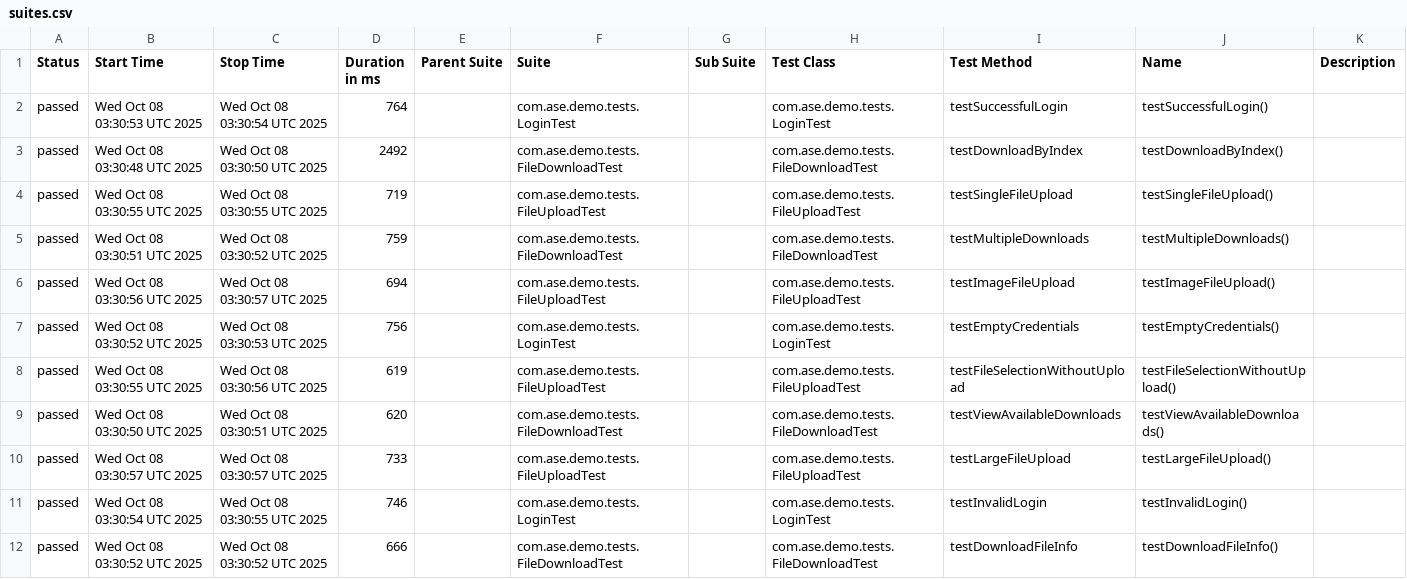
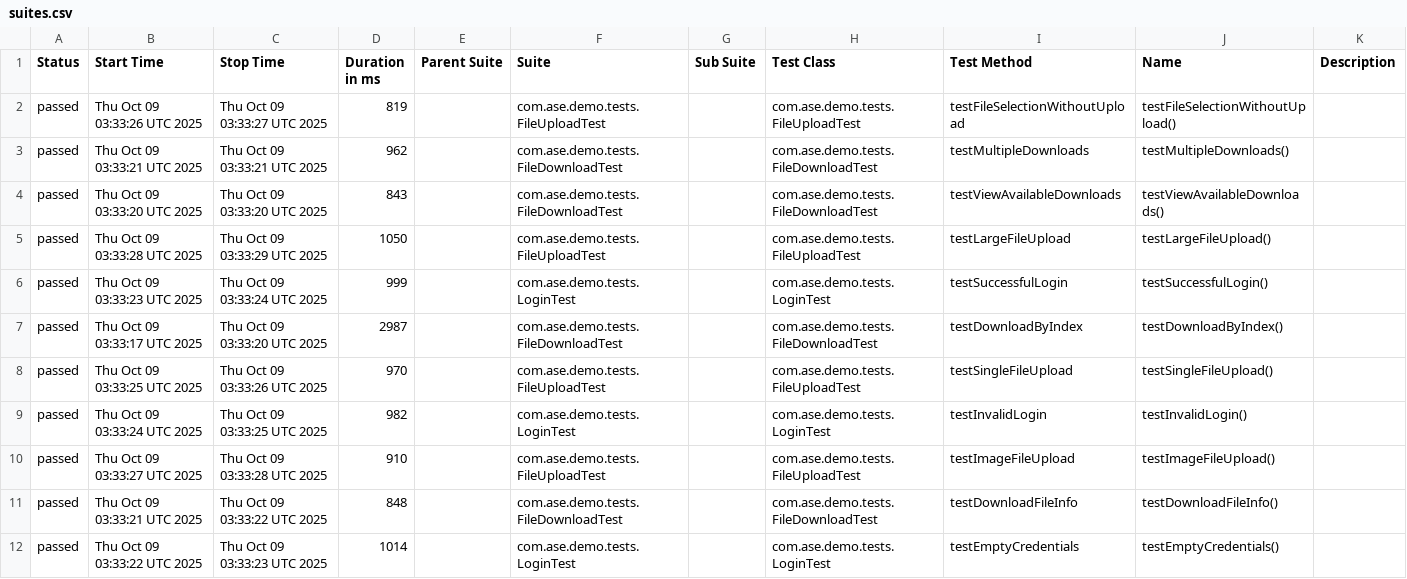
Before and after one commit to Agile-Software-Engineering-25/demo-system-test, a CSV file: full/data/suites.csv, drawn as a sheet.

```diff
--- a/full/data/suites.csv
+++ b/full/data/suites.csv
@@ -1,12 +1,12 @@
 "Status","Start Time","Stop Time","Duration in ms","Parent Suite","Suite","Sub Suite","Test Class","Test Method","Name","Description"
-"passed","Wed Oct 08 03:30:53 UTC 2025","Wed Oct 08 03:30:54 UTC 2025","764","","com.ase.demo.tests.LoginTest","","com.ase.demo.tests.LoginTest","testSuccessfulLogin","testSuccessfulLogin()",""
-"passed","Wed Oct 08 03:30:48 UTC 2025","Wed Oct 08 03:30:50 UTC 2025","2492","","com.ase.demo.tests.FileDownloadTest","","com.ase.demo.tests.FileDownloadTest","testDownloadByIndex","testDownloadByIndex()",""
-"passed","Wed Oct 08 03:30:55 UTC 2025","Wed Oct 08 03:30:55 UTC 2025","719","","com.ase.demo.tests.FileUploadTest","","com.ase.demo.tests.FileUploadTest","testSingleFileUpload","testSingleFileUpload()",""
-"passed","Wed Oct 08 03:30:51 UTC 2025","Wed Oct 08 03:30:52 UTC 2025","759","","com.ase.demo.tests.FileDownloadTest","","com.ase.demo.tests.FileDownloadTest","testMultipleDownloads","testMultipleDownloads()",""
-"passed","Wed Oct 08 03:30:56 UTC 2025","Wed Oct 08 03:30:57 UTC 2025","694","","com.ase.demo.tests.FileUploadTest","","com.ase.demo.tests.FileUploadTest","testImageFileUpload","testImageFileUpload()",""
-"passed","Wed Oct 08 03:30:52 UTC 2025","Wed Oct 08 03:30:53 UTC 2025","756","","com.ase.demo.tests.LoginTest","","com.ase.demo.tests.LoginTest","testEmptyCredentials","testEmptyCredentials()",""
-"passed","Wed Oct 08 03:30:55 UTC 2025","Wed Oct 08 03:30:56 UTC 2025","619","","com.ase.demo.tests.FileUploadTest","","com.ase.demo.tests.FileUploadTest","testFileSelectionWithoutUpload","testFileSelectionWithoutUpload()",""
-"passed","Wed Oct 08 03:30:50 UTC 2025","Wed Oct 08 03:30:51 UTC 2025","620","","com.ase.demo.tests.FileDownloadTest","","com.ase.demo.tests.FileDownloadTest","testViewAvailableDownloads","testViewAvailableDownloads()",""
-"passed","Wed Oct 08 03:30:57 UTC 2025","Wed Oct 08 03:30:57 UTC 2025","733","","com.ase.demo.tests.FileUploadTest","","com.ase.demo.tests.FileUploadTest","testLargeFileUpload","testLargeFileUpload()",""
-"passed","Wed Oct 08 03:30:54 UTC 2025","Wed Oct 08 03:30:55 UTC 2025","746","","com.ase.demo.tests.LoginTest","","com.ase.demo.tests.LoginTest","testInvalidLogin","testInvalidLogin()",""
-"passed","Wed Oct 08 03:30:52 UTC 2025","Wed Oct 08 03:30:52 UTC 2025","666","","com.ase.demo.tests.FileDownloadTest","","com.ase.demo.tests.FileDownloadTest","testDownloadFileInfo","testDownloadFileInfo()",""
+"passed","Thu Oct 09 03:33:26 UTC 2025","Thu Oct 09 03:33:27 UTC 2025","819","","com.ase.demo.tests.FileUploadTest","","com.ase.demo.tests.FileUploadTest","testFileSelectionWithoutUpload","testFileSelectionWithoutUpload()",""
+"passed","Thu Oct 09 03:33:21 UTC 2025","Thu Oct 09 03:33:21 UTC 2025","962","","com.ase.demo.tests.FileDownloadTest","","com.ase.demo.tests.FileDownloadTest","testMultipleDownloads","testMultipleDownloads()",""
+"passed","Thu Oct 09 03:33:20 UTC 2025","Thu Oct 09 03:33:20 UTC 2025","843","","com.ase.demo.tests.FileDownloadTest","","com.ase.demo.tests.FileDownloadTest","testViewAvailableDownloads","testViewAvailableDownloads()",""
+"passed","Thu Oct 09 03:33:28 UTC 2025","Thu Oct 09 03:33:29 UTC 2025","1050","","com.ase.demo.tests.FileUploadTest","","com.ase.demo.tests.FileUploadTest","testLargeFileUpload","testLargeFileUpload()",""
+"passed","Thu Oct 09 03:33:23 UTC 2025","Thu Oct 09 03:33:24 UTC 2025","999","","com.ase.demo.tests.LoginTest","","com.ase.demo.tests.LoginTest","testSuccessfulLogin","testSuccessfulLogin()",""
+"passed","Thu Oct 09 03:33:17 UTC 2025","Thu Oct 09 03:33:20 UTC 2025","2987","","com.ase.demo.tests.FileDownloadTest","","com.ase.demo.tests.FileDownloadTest","testDownloadByIndex","testDownloadByIndex()",""
+"passed","Thu Oct 09 03:33:25 UTC 2025","Thu Oct 09 03:33:26 UTC 2025","970","","com.ase.demo.tests.FileUploadTest","","com.ase.demo.tests.FileUploadTest","testSingleFileUpload","testSingleFileUpload()",""
+"passed","Thu Oct 09 03:33:24 UTC 2025","Thu Oct 09 03:33:25 UTC 2025","982","","com.ase.demo.tests.LoginTest","","com.ase.demo.tests.LoginTest","testInvalidLogin","testInvalidLogin()",""
+"passed","Thu Oct 09 03:33:27 UTC 2025","Thu Oct 09 03:33:28 UTC 2025","910","","com.ase.demo.tests.FileUploadTest","","com.ase.demo.tests.FileUploadTest","testImageFileUpload","testImageFileUpload()",""
+"passed","Thu Oct 09 03:33:21 UTC 2025","Thu Oct 09 03:33:22 UTC 2025","848","","com.ase.demo.tests.FileDownloadTest","","com.ase.demo.tests.FileDownloadTest","testDownloadFileInfo","testDownloadFileInfo()",""
+"passed","Thu Oct 09 03:33:22 UTC 2025","Thu Oct 09 03:33:23 UTC 2025","1014","","com.ase.demo.tests.LoginTest","","com.ase.demo.tests.LoginTest","testEmptyCredentials","testEmptyCredentials()",""
```
Also changed, not shown: 36 other files.
